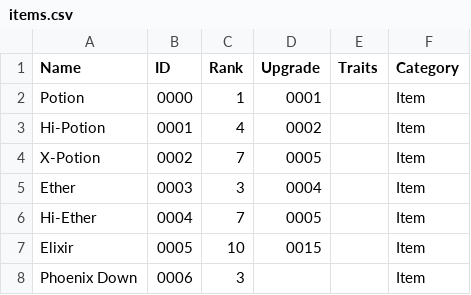
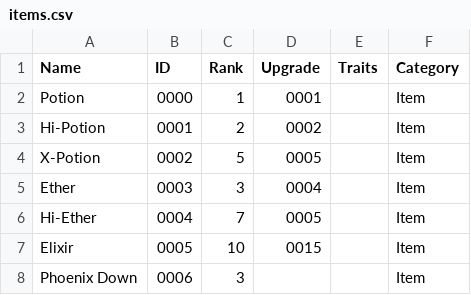
Before and after one commit to MLSTRM/FFModdingWPF, a CSV file: FF12Rando/bin/data/items.csv, drawn as a sheet; only a part is shown.

```diff
--- a/FF12Rando/bin/data/items.csv
+++ b/FF12Rando/bin/data/items.csv
@@ -2,4 +2,4 @@ Name,ID,Rank,Upgrade,Traits,Category
 Potion,0000,1,0001,,Item
-Hi-Potion,0001,4,0002,,Item
-X-Potion,0002,7,0005,,Item
+Hi-Potion,0001,2,0002,,Item
+X-Potion,0002,5,0005,,Item
 Ether,0003,3,0004,,Item
```
Also changed, not shown: FF12Rando/bin/data/rewards.csv, 8 other files.
